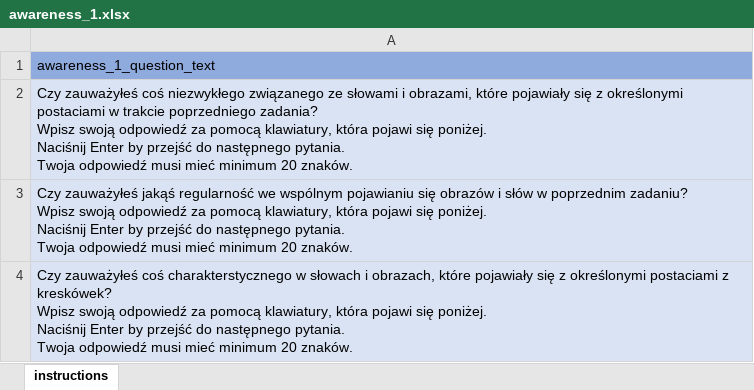
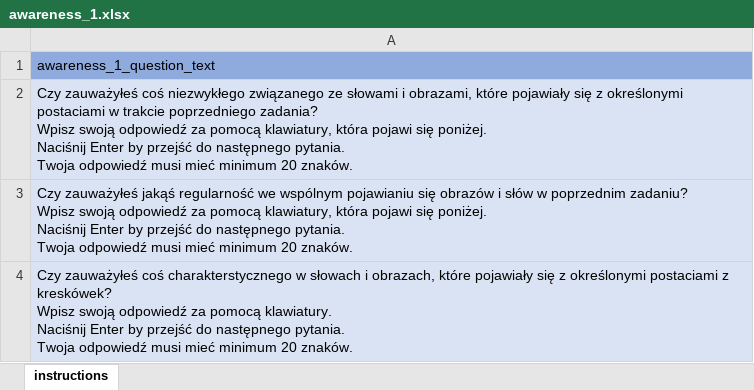
Before and after one commit to ianhussey/unconscious-ec-RRR, an Excel workbook: measures/4 site-specific measures for data collection/Balas & Sarzynska/text/awareness_1.xlsx, sheet instructions, drawn as a sheet; values as stored, in another font and other column widths than the file's, no borders; ↵ is a line break in a cell; the diff names each change by its address in the sheet, - before the commit and + after, or states it on an @@ line.

Commit message:
updtaed measures for Balas

```diff
--- a/measures/4 site-specific measures for data collection/Balas & Sarzynska/text/awareness_1.xlsx (sheet instructions)
+++ b/measures/4 site-specific measures for data collection/Balas & Sarzynska/text/awareness_1.xlsx (sheet instructions)
-A4: …za pomocą klawiatury, która pojawi się poniżej. ↵ Naciśnij Enter…
+A4: …za pomocą klawiatury. ↵ Naciśnij Enter…
```
Also changed, not shown: measures/4 site-specific measures for data collection/Balas & Sarzynska/text/filler_1.xlsx, measures/4 site-specific measures for data collection/Balas & Sarzynska/text/filler_2.xlsx, 33 other files.
